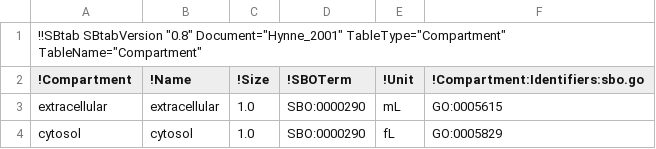
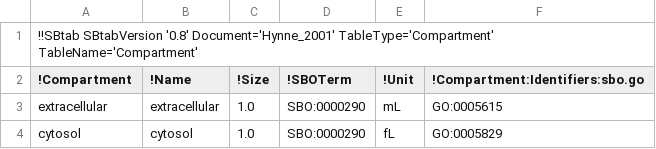
Before and after one commit to tlubitz/SBtab, a TSV file: sbtab_examples/BIOMD0000000061_Compartment.tsv, drawn as a sheet.

Commit message:
changed example files

```diff
--- a/sbtab_examples/BIOMD0000000061_Compartment.tsv
+++ b/sbtab_examples/BIOMD0000000061_Compartment.tsv
@@ -1,2 +1,2 @@
-!!SBtab SBtabVersion "0.8" Document="Hynne_2001" TableType="Compartment" TableName="Compartment"					
+!!SBtab SBtabVersion '0.8' Document='Hynne_2001' TableType='Compartment' TableName='Compartment'					
 !Compartment	!Name	!Size	!SBOTerm	!Unit	!Compartment:Identifiers:sbo.go
```
Also changed, not shown: sbtab_examples/BIOMD0000000061_Compound.tsv, sbtab_examples/BIOMD0000000061_Enzyme.tsv, 10 other files.
